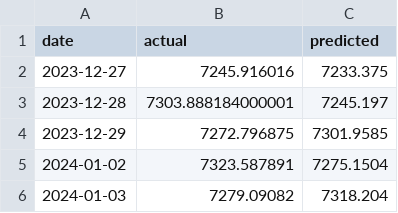
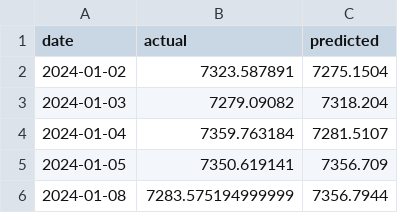
Before and after one commit to JelangA/ishg_prediction_lstm, a CSV file: prediction_result.csv, drawn as a sheet; only a part is shown; the shorter side is filled out with more unchanged rows.

Commit message:
final final final

```diff
--- a/prediction_result.csv
+++ b/prediction_result.csv
@@ -1,5 +1,2 @@
 date,actual,predicted
-2023-12-27,7245.916016,7233.375
-2023-12-28,7303.888184000001,7245.197
-2023-12-29,7272.796875,7301.9585
 2024-01-02,7323.587891,7275.1504
```
